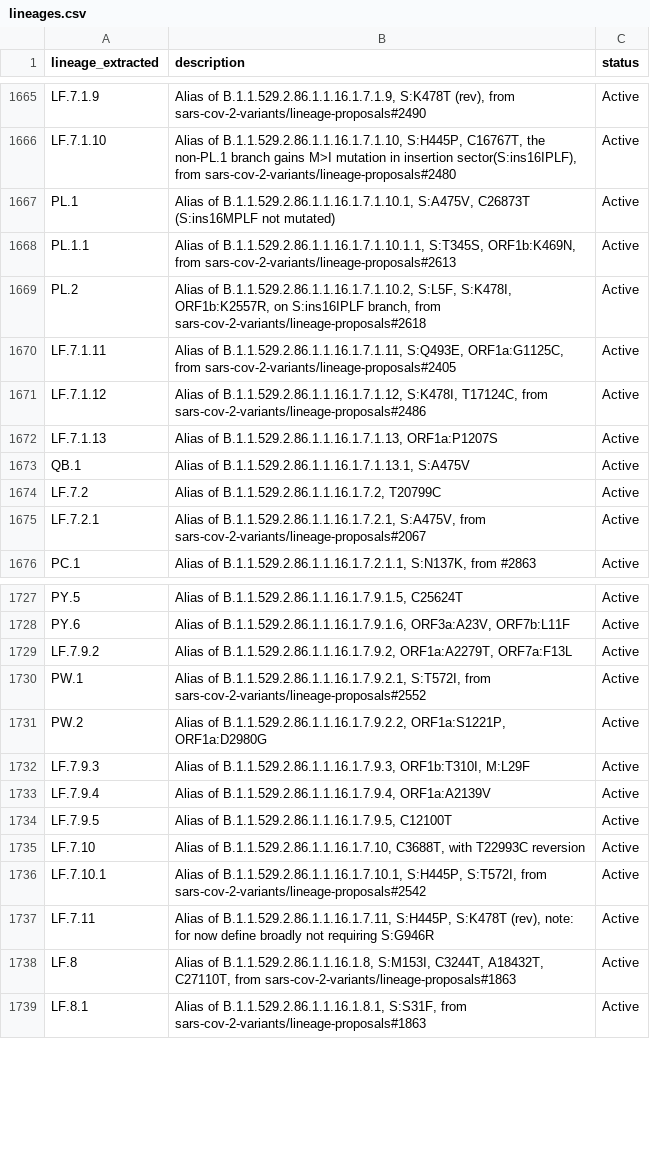
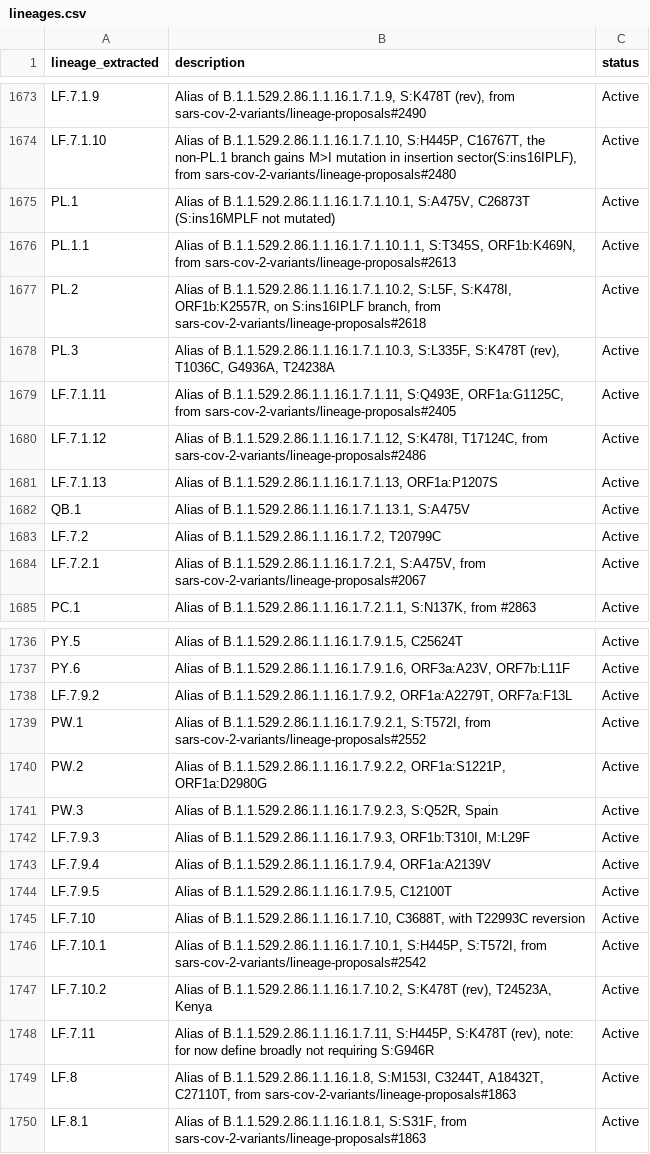
Before and after one commit to NW-PaGe/lineage_classifications, a CSV file: data/lineages.csv, drawn as a sheet; only a part is shown, gaps mark what is left out; the diff covers the shown part only; the diff names each change by its address in the sheet, - before the commit and + after, or states it on an @@ line.

```diff
--- a/data/lineages.csv
+++ b/data/lineages.csv
+row 1678: PL.3 | Alias of B.1.1.529.2.86.1.1.16.1.7.1.10.3, S:L335F, S:K478T (rev), T1036C, G4936A, T24238A | Active
+row 1741: PW.3 | Alias of B.1.1.529.2.86.1.1.16.1.7.9.2.3, S:Q52R, Spain | Active
+row 1747: LF.7.10.2 | Alias of B.1.1.529.2.86.1.1.16.1.7.10.2, S:K478T (rev), T24523A, Kenya | Active
```
Also changed, not shown: 15 added rows elsewhere in this file.
